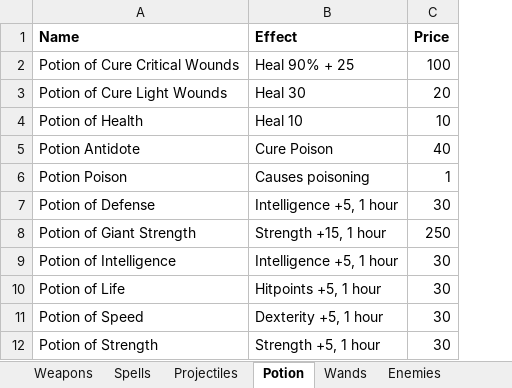
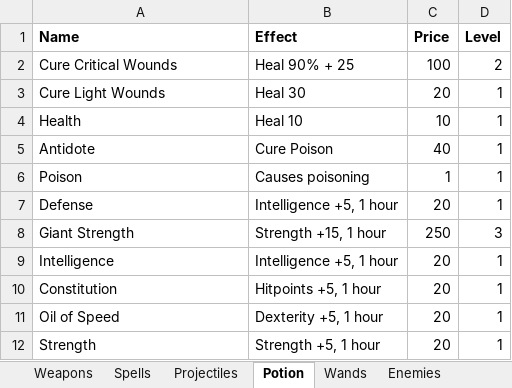
Before and after one commit to NTDLS/RogueQuest, an Excel workbook: RougueQuest - Items and Enemies.xlsx, sheet Potion, drawn as a sheet; values as stored, in another font and other column widths than the file's, no borders; removed rows and columns are numbered as before the commit, all else as after; the diff names each change by its address in the sheet, - before the commit and + after, or states it on an @@ line.

```diff
--- a/RougueQuest - Items and Enemies.xlsx (sheet Potion)
+++ b/RougueQuest - Items and Enemies.xlsx (sheet Potion)
+column D (Level), rows 2-6: 2 | 1 | 1 | 1 | 1; row 8: 3
-A2 (Name): Potion of Cure Critical Wounds
+A2 (Name): Cure Critical Wounds
-A3 (Name): Potion of Cure Light Wounds
+A3 (Name): Cure Light Wounds
-A4 (Name): Potion of Health
+A4 (Name): Health
-A5 (Name): Potion Antidote
+A5 (Name): Antidote
-A6 (Name): Potion Poison
+A6 (Name): Poison
-row 7: Potion of Defense | Intelligence +5, 1 hour | 30
+row 7: Defense | Intelligence +5, 1 hour | 20 | 1
-A8 (Name): Potion of Giant Strength
+A8 (Name): Giant Strength
-row 9: Potion of Intelligence | Intelligence +5, 1 hour | 30
-row 10: Potion of Life | Hitpoints +5, 1 hour | 30
-row 11: Potion of Speed | Dexterity +5, 1 hour | 30
-row 12: Potion of Strength | Strength +5, 1 hour | 30
+row 9: Intelligence | Intelligence +5, 1 hour | 20 | 1
+row 10: Constitution | Hitpoints +5, 1 hour | 20 | 1
+row 11: Oil of Speed | Dexterity +5, 1 hour | 20 | 1
+row 12: Strength | Strength +5, 1 hour | 20 | 1
```
Also changed, not shown: sheet Spells, sheet Enemies, sheet Projectiles, sheet Weapons, 44 other files.
